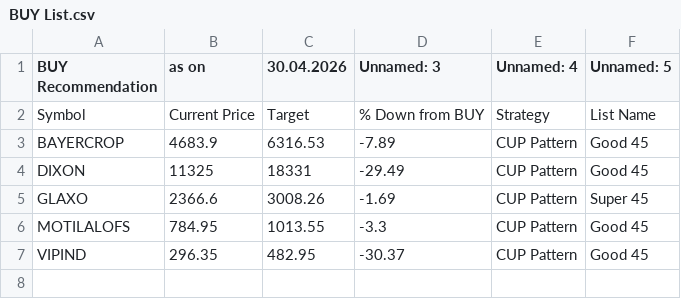
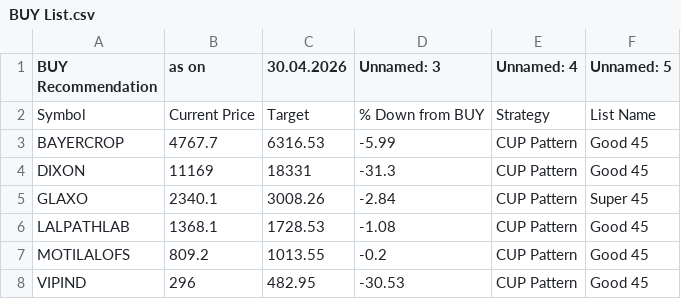
Before and after one commit to mojiburrahaman25/stock-output, a CSV file: BUY List.csv, drawn as a sheet.

```diff
--- a/BUY List.csv
+++ b/BUY List.csv
@@ -2,6 +2,7 @@ BUY Recommendation,as on,30.04.2026,Unnamed: 3,Unnamed: 4,Unnamed: 5
 Symbol,Current Price,Target,% Down from BUY,Strategy,List Name
-BAYERCROP,4683.9,6316.53,-7.89,CUP Pattern,Good 45
-DIXON,11325,18331,-29.49,CUP Pattern,Good 45
-GLAXO,2366.6,3008.26,-1.69,CUP Pattern,Super 45
-MOTILALOFS,784.95,1013.55,-3.3,CUP Pattern,Good 45
-VIPIND,296.35,482.95,-30.37,CUP Pattern,Good 45
+BAYERCROP,4767.7,6316.53,-5.99,CUP Pattern,Good 45
+DIXON,11169,18331,-31.3,CUP Pattern,Good 45
+GLAXO,2340.1,3008.26,-2.84,CUP Pattern,Super 45
+LALPATHLAB,1368.1,1728.53,-1.08,CUP Pattern,Good 45
+MOTILALOFS,809.2,1013.55,-0.2,CUP Pattern,Good 45
+VIPIND,296,482.95,-30.53,CUP Pattern,Good 45
```
Also changed, not shown: CUP Pattern.csv, 1 other file.
